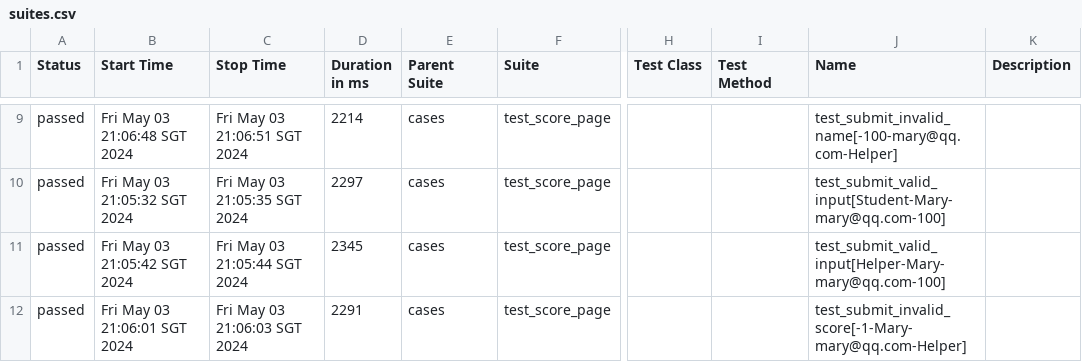
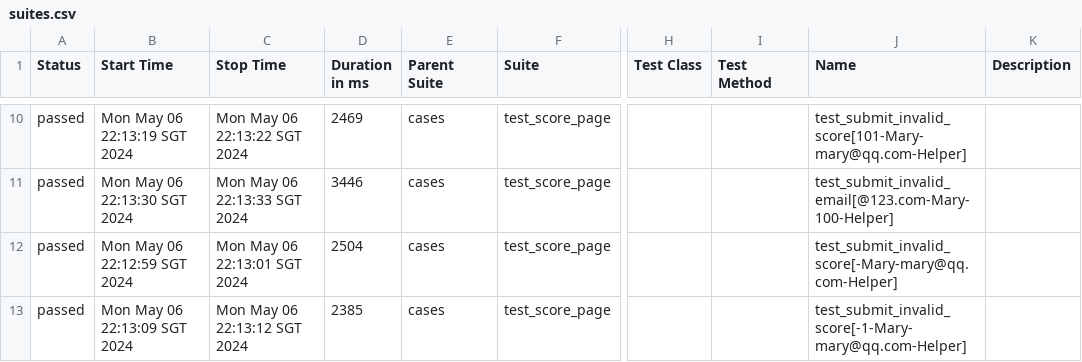
Before and after one commit to mary2015/ui_score_system, a CSV file: allure-report/data/suites.csv, drawn as a sheet; only a part is shown, gaps mark what is left out; addresses are those after the commit; the diff covers the shown part only; the diff names each change by its address in the sheet, - before the commit and + after, or states it on an @@ line.

Commit message:
add login test case

```diff
--- a/allure-report/data/suites.csv
+++ b/allure-report/data/suites.csv
-B10 (Start Time): Fri May 03 21:06:48 SGT 2024
+B10 (Start Time): Mon May 06 22:13:19 SGT 2024
-C10 (Stop Time): Fri May 03 21:06:51 SGT 2024
+C10 (Stop Time): Mon May 06 22:13:22 SGT 2024
-D10 (Duration in ms): 2214
+D10 (Duration in ms): 2469
-J10 (Name): test_submit_invalid_name[-100-mary@qq.com-Helper]
+J10 (Name): test_submit_invalid_score[101-Mary-mary@qq.com-Helper]
-B11 (Start Time): Fri May 03 21:05:32 SGT 2024
+B11 (Start Time): Mon May 06 22:13:30 SGT 2024
-C11 (Stop Time): Fri May 03 21:05:35 SGT 2024
+C11 (Stop Time): Mon May 06 22:13:33 SGT 2024
-D11 (Duration in ms): 2297
+D11 (Duration in ms): 3446
-J11 (Name): test_submit_valid_input[Student-Mary-mary@qq.com-100]
+J11 (Name): test_submit_invalid_email[@123.com-Mary-100-Helper]
-B12 (Start Time): Fri May 03 21:05:42 SGT 2024
+B12 (Start Time): Mon May 06 22:12:59 SGT 2024
-C12 (Stop Time): Fri May 03 21:05:44 SGT 2024
+C12 (Stop Time): Mon May 06 22:13:01 SGT 2024
-D12 (Duration in ms): 2345
+D12 (Duration in ms): 2504
-J12 (Name): test_submit_valid_input[Helper-Mary-mary@qq.com-100]
+J12 (Name): test_submit_invalid_score[-Mary-mary@qq.com-Helper]
-B13 (Start Time): Fri May 03 21:06:01 SGT 2024
+B13 (Start Time): Mon May 06 22:13:09 SGT 2024
-C13 (Stop Time): Fri May 03 21:06:03 SGT 2024
+C13 (Stop Time): Mon May 06 22:13:12 SGT 2024
-D13 (Duration in ms): 2291
+D13 (Duration in ms): 2385
```
Also changed, not shown: 1 added row and 28 edited cells elsewhere in this file, 48 other files.
